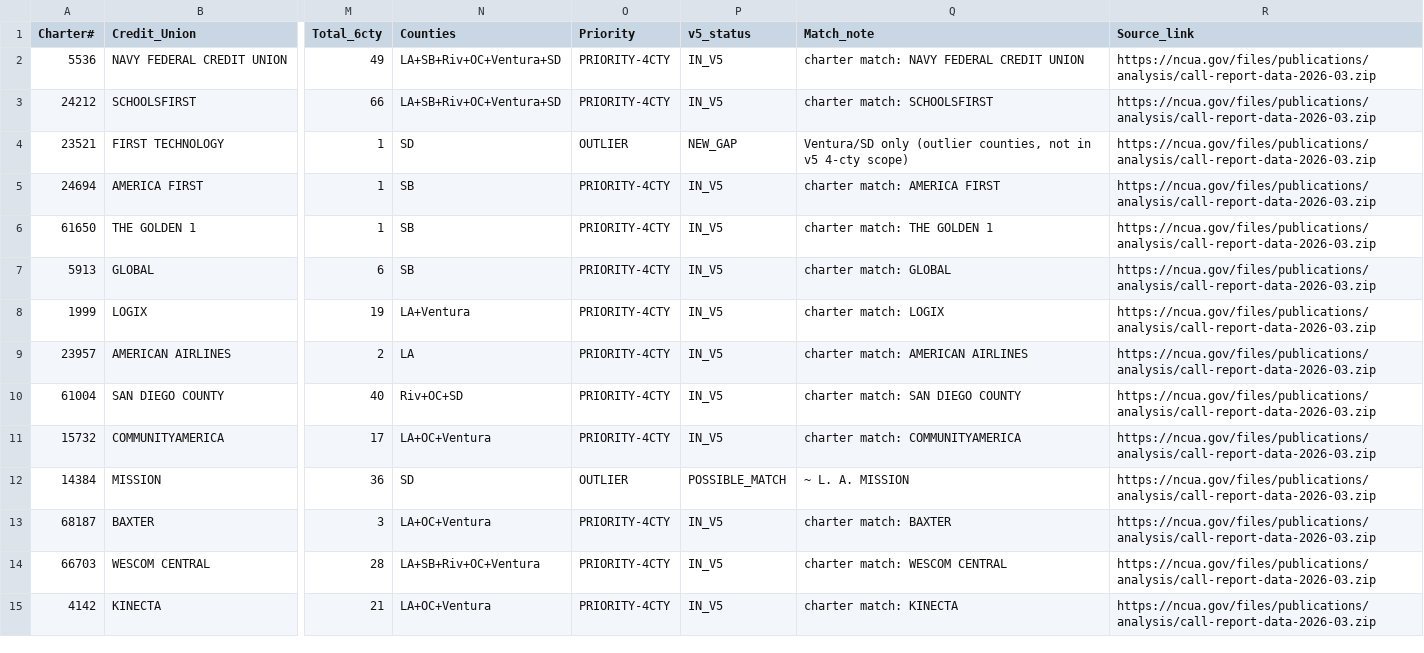
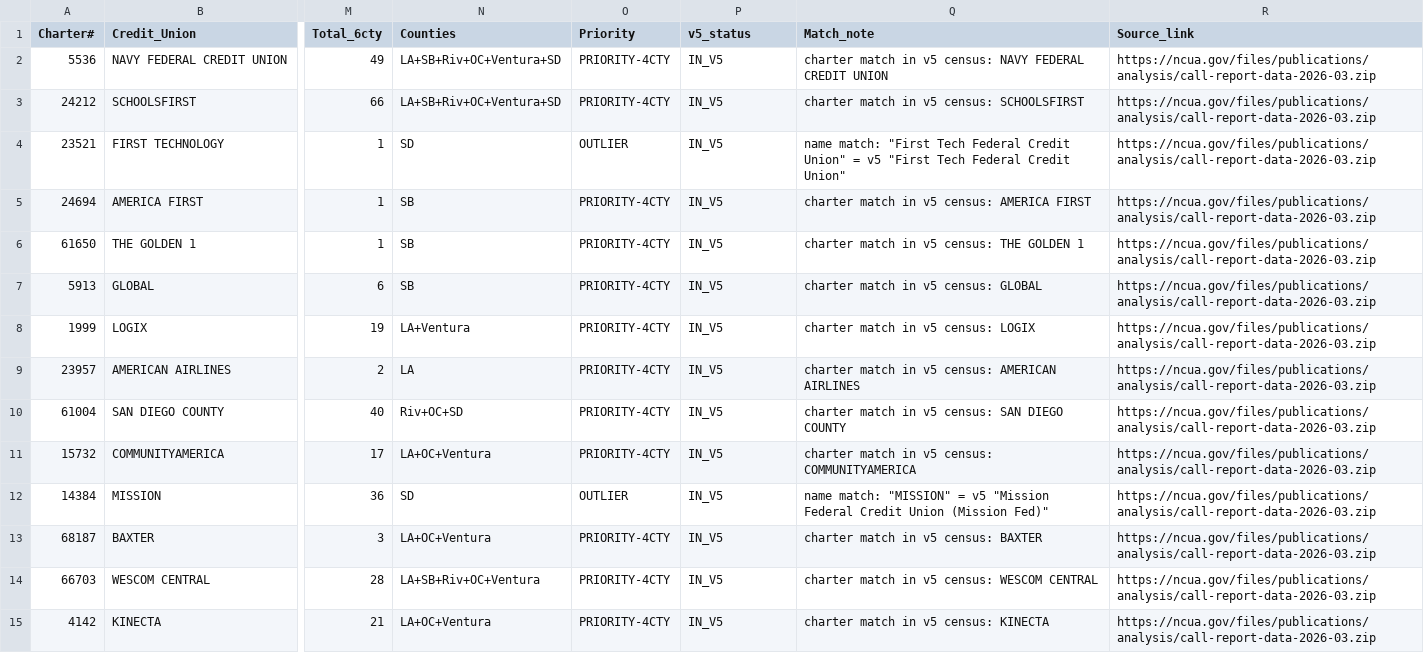
Before and after one commit to Awake999/awake, a CSV file: research/v6/out/ncua_cu_census_6cty.csv, drawn as a sheet; only a part is shown, gaps mark what is left out; the diff covers the shown part only; the diff names each change by its address in the sheet, - before the commit and + after, or states it on an @@ line.

```diff
--- a/research/v6/out/ncua_cu_census_6cty.csv
+++ b/research/v6/out/ncua_cu_census_6cty.csv
-Q2 (Match_note): charter match: NAVY FEDERAL…
+Q2 (Match_note): charter match in v5 census: NAVY FEDERAL…
-Q3 (Match_note): charter match: SCHOOLSFIRST
+Q3 (Match_note): charter match in v5 census: SCHOOLSFIRST
-P4 (v5_status): NEW_GAP
+P4 (v5_status): IN_V5
-Q4 (Match_note): Ventura/SD only (outlier counties, not in v5 4-cty scope)
+Q4 (Match_note): name match: "First Tech Federal Credit Union" = v5 "First Tech Federal Credit Union"
-Q5 (Match_note): charter match: AMERICA FIRST
+Q5 (Match_note): charter match in v5 census: AMERICA FIRST
-Q6 (Match_note): charter match: THE GOLDEN 1
+Q6 (Match_note): charter match in v5 census: THE GOLDEN 1
-Q7 (Match_note): charter match: GLOBAL
+Q7 (Match_note): charter match in v5 census: GLOBAL
-Q8 (Match_note): charter match: LOGIX
+Q8 (Match_note): charter match in v5 census: LOGIX
-Q9 (Match_note): charter match: AMERICAN AIRLINES
+Q9 (Match_note): charter match in v5 census: AMERICAN AIRLINES
-Q10 (Match_note): charter match: SAN DIEGO COUNTY
+Q10 (Match_note): charter match in v5 census: SAN DIEGO COUNTY
-Q11 (Match_note): charter match: COMMUNITYAMERICA
+Q11 (Match_note): charter match in v5 census: COMMUNITYAMERICA
-P12 (v5_status): POSSIBLE_MATCH
+P12 (v5_status): IN_V5
-Q12 (Match_note): ~ L. A. MISSION
+Q12 (Match_note): name match: "MISSION" = v5 "Mission Federal Credit Union (Mission Fed)"
-Q13 (Match_note): charter match: BAXTER
+Q13 (Match_note): charter match in v5 census: BAXTER
-Q14 (Match_note): charter match: WESCOM CENTRAL
+Q14 (Match_note): charter match in v5 census: WESCOM CENTRAL
-Q15 (Match_note): charter match: KINECTA
+Q15 (Match_note): charter match in v5 census: KINECTA
```
Also changed, not shown: 148 edited cells elsewhere in this file, 2 other files.
